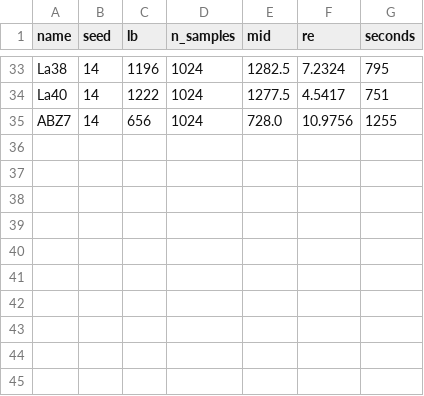
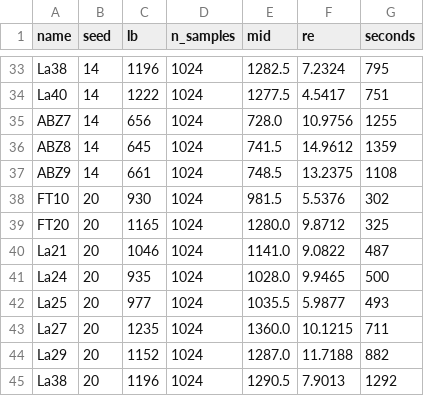
Before and after one commit to HernanDiaz/DeepLJSP, a CSV file: benchmarks/ext30/classic12_bo1024_1.csv, drawn as a sheet; only a part is shown, gaps mark what is left out; the diff names each change by its address in the sheet, - before the commit and + after, or states it on an @@ line.

```diff
--- a/benchmarks/ext30/classic12_bo1024_1.csv
+++ b/benchmarks/ext30/classic12_bo1024_1.csv
+row 36: ABZ8 | 14 | 645 | 1024 | 741.5 | 14.9612 | 1359
+row 37: ABZ9 | 14 | 661 | 1024 | 748.5 | 13.2375 | 1108
+row 38: FT10 | 20 | 930 | 1024 | 981.5 | 5.5376 | 302
+row 39: FT20 | 20 | 1165 | 1024 | 1280.0 | 9.8712 | 325
+row 40: La21 | 20 | 1046 | 1024 | 1141.0 | 9.0822 | 487
+row 41: La24 | 20 | 935 | 1024 | 1028.0 | 9.9465 | 500
+row 42: La25 | 20 | 977 | 1024 | 1035.5 | 5.9877 | 493
+row 43: La27 | 20 | 1235 | 1024 | 1360.0 | 10.1215 | 711
+row 44: La29 | 20 | 1152 | 1024 | 1287.0 | 11.7188 | 882
+row 45: La38 | 20 | 1196 | 1024 | 1290.5 | 7.9013 | 1292
```
Also changed, not shown: benchmarks/ext30/classic12_bo1024_2.csv, benchmarks/ext30/classic12_bo1024_3.csv, 13 other files.
